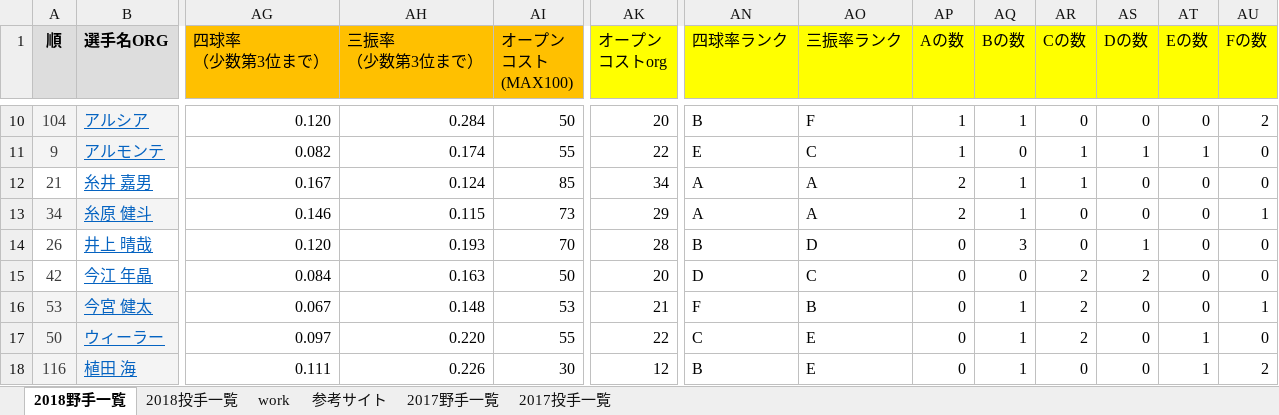
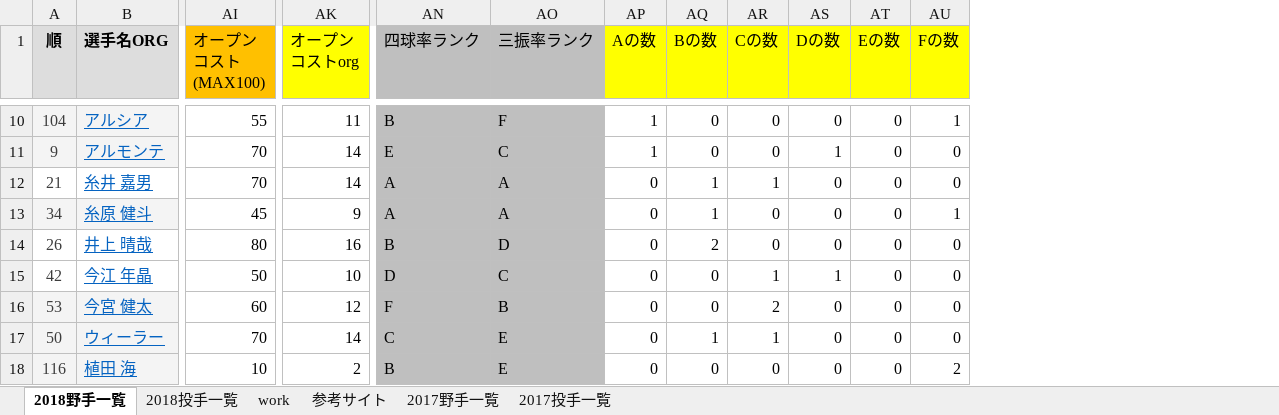
Before and after one commit to yuu1105/CD35_select_players, an Excel workbook: player_data/選手データwork.xlsx, sheet 2018野手一覧, drawn as a sheet; only a part is shown, gaps mark what is left out; values as stored, in another font and other column widths than the file's, no borders; the diff covers the shown part only; the diff names each change by its address in the sheet, - before the commit and + after, or states it on an @@ line.

```diff
--- a/player_data/選手データwork.xlsx (sheet 2018野手一覧)
+++ b/player_data/選手データwork.xlsx (sheet 2018野手一覧)
@@ column AG (四球率 （少数第3位まで）) hidden, rows 10-18: 0.120 | 0.082 | 0.167 | 0.146 | 0.120 | 0.084 | 0.067 | 0.097 | 0.111 @@
@@ column AH (三振率 （少数第3位まで）) hidden, rows 10-18: 0.284 | 0.174 | 0.124 | 0.115 | 0.193 | 0.163 | 0.148 | 0.220 | 0.226 @@
-AN1:AO1 fill: #FFFF00
+AN1:AO1 fill: #BFBFBF
-AI10 (オープン コスト (MAX100)): 50
+AI10 (オープン コスト (MAX100)): 55
-AK10 (オープン コストorg): 20
+AK10 (オープン コストorg): 11
-AN10:AO18 fill: none
+AN10:AO18 fill: #BFBFBF
-AQ10 (Bの数): 1
+AQ10 (Bの数): 0
-AU10 (Fの数): 2
+AU10 (Fの数): 1
-AI11 (オープン コスト (MAX100)): 55
+AI11 (オープン コスト (MAX100)): 70
-AK11 (オープン コストorg): 22
+AK11 (オープン コストorg): 14
-AR11 (Cの数): 1
+AR11 (Cの数): 0
-AT11 (Eの数): 1
+AT11 (Eの数): 0
-AI12 (オープン コスト (MAX100)): 85
+AI12 (オープン コスト (MAX100)): 70
-AK12 (オープン コストorg): 34
+AK12 (オープン コストorg): 14
-AP12:AP13 (Aの数): 2
+AP12:AP13 (Aの数): 0
-AI13 (オープン コスト (MAX100)): 73
+AI13 (オープン コスト (MAX100)): 45
-AK13 (オープン コストorg): 29
+AK13 (オープン コストorg): 9
-AI14 (オープン コスト (MAX100)): 70
+AI14 (オープン コスト (MAX100)): 80
-AK14 (オープン コストorg): 28
+AK14 (オープン コストorg): 16
-AQ14 (Bの数): 3
+AQ14 (Bの数): 2
-AS14 (Dの数): 1
+AS14 (Dの数): 0
-AK15 (オープン コストorg): 20
+AK15 (オープン コストorg): 10
-AR15 (Cの数): 2
+AR15 (Cの数): 1
-AS15 (Dの数): 2
+AS15 (Dの数): 1
-AI16 (オープン コスト (MAX100)): 53
+AI16 (オープン コスト (MAX100)): 60
-AK16 (オープン コストorg): 21
+AK16 (オープン コストorg): 12
-AQ16 (Bの数): 1
+AQ16 (Bの数): 0
-AU16 (Fの数): 1
+AU16 (Fの数): 0
-AI17 (オープン コスト (MAX100)): 55
+AI17 (オープン コスト (MAX100)): 70
-AK17 (オープン コストorg): 22
+AK17 (オープン コストorg): 14
-AR17 (Cの数): 2
+AR17 (Cの数): 1
-AT17:AT18 (Eの数): 1
+AT17:AT18 (Eの数): 0
-AI18 (オープン コスト (MAX100)): 30
+AI18 (オープン コスト (MAX100)): 10
-AK18 (オープン コストorg): 12
+AK18 (オープン コストorg): 2
-AQ18 (Bの数): 1
+AQ18 (Bの数): 0
```
Also changed, not shown: 420 edited cells and cell formats elsewhere in this sheet, sheet 2017野手一覧, sheet 2017投手一覧, sheet 2018投手一覧, formulas that keep their value, hidden cells, player_data/選手データ仕様.xlsx, 16 other files.
